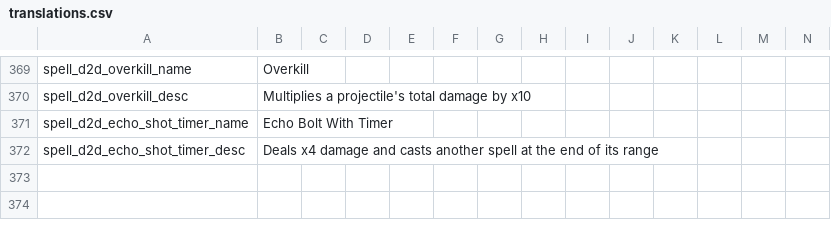
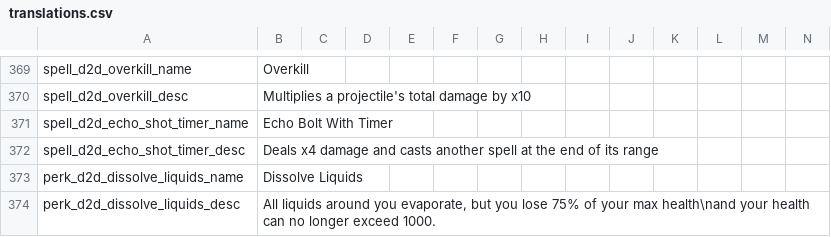
Before and after one commit to meyergames/noita-mod-d2d-content-pack, a CSV file: translations.csv, drawn as a sheet; only a part is shown, gaps mark what is left out; rows hold the shown columns only; the diff names each change by its address in the sheet, - before the commit and + after, or states it on an @@ line.

```diff
--- a/translations.csv
+++ b/translations.csv
+row 373: perk_d2d_dissolve_liquids_name | Dissolve Liquids
+row 374: perk_d2d_dissolve_liquids_desc | All liquids around you evaporate, but you lose 75% of your max health\nand your health can no longer exceed 1000.
```
Also changed, not shown: 15 other files.
